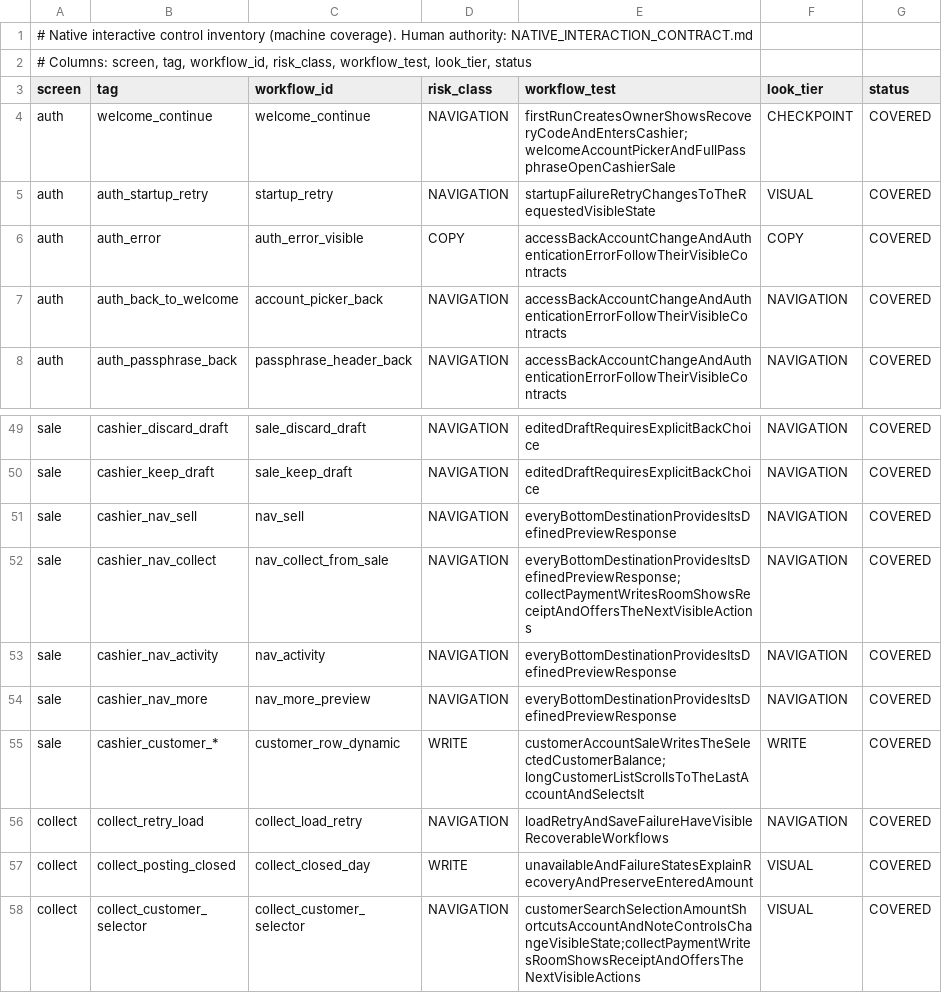
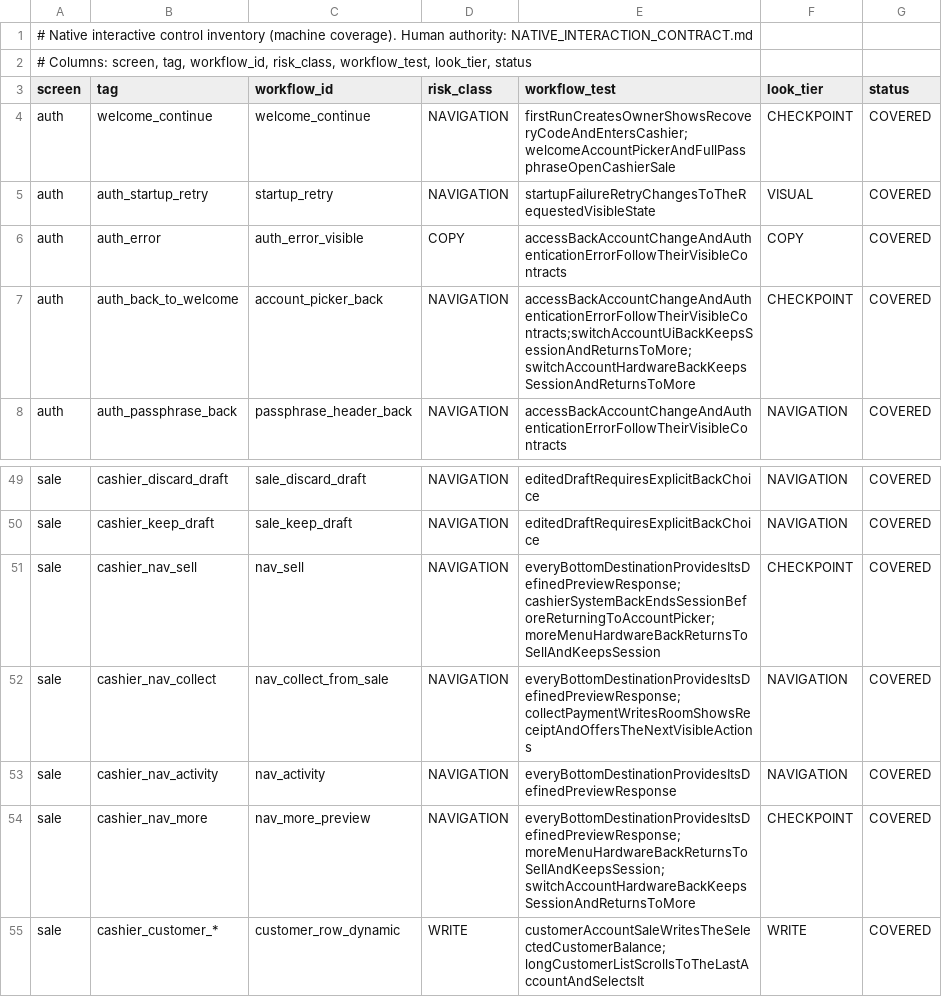
Before and after one commit to teymurl3ng/sm_counter_app, a TSV file: phase18/qa/native_control_inventory.tsv, drawn as a sheet; only a part is shown, gaps mark what is left out; the shorter side is filled out with more unchanged rows; the diff covers the shown part only.

```diff
--- a/phase18/qa/native_control_inventory.tsv
+++ b/phase18/qa/native_control_inventory.tsv
@@ -6,3 +6,3 @@ auth	auth_startup_retry	startup_retry	NAVIGATION	startupFailureRetryChangesToThe
 auth	auth_error	auth_error_visible	COPY	accessBackAccountChangeAndAuthenticationErrorFollowTheirVisibleContracts	COPY	COVERED
-auth	auth_back_to_welcome	account_picker_back	NAVIGATION	accessBackAccountChangeAndAuthenticationErrorFollowTheirVisibleContracts	NAVIGATION	COVERED
+auth	auth_back_to_welcome	account_picker_back	NAVIGATION	accessBackAccountChangeAndAuthenticationErrorFollowTheirVisibleContracts;switchAccountUiBackKeepsSessionAndReturnsToMore;switchAccountHardwareBackKeepsSessionAndReturnsToMore	CHECKPOINT	COVERED
 auth	auth_passphrase_back	passphrase_header_back	NAVIGATION	accessBackAccountChangeAndAuthenticationErrorFollowTheirVisibleContracts	NAVIGATION	COVERED
@@ -50,6 +50,6 @@ sale	cashier_discard_draft	sale_discard_draft	NAVIGATION	editedDraftRequiresExpl
 sale	cashier_keep_draft	sale_keep_draft	NAVIGATION	editedDraftRequiresExplicitBackChoice	NAVIGATION	COVERED
-sale	cashier_nav_sell	nav_sell	NAVIGATION	everyBottomDestinationProvidesItsDefinedPreviewResponse	NAVIGATION	COVERED
+sale	cashier_nav_sell	nav_sell	NAVIGATION	everyBottomDestinationProvidesItsDefinedPreviewResponse;cashierSystemBackEndsSessionBeforeReturningToAccountPicker;moreMenuHardwareBackReturnsToSellAndKeepsSession	CHECKPOINT	COVERED
 sale	cashier_nav_collect	nav_collect_from_sale	NAVIGATION	everyBottomDestinationProvidesItsDefinedPreviewResponse;collectPaymentWritesRoomShowsReceiptAndOffersTheNextVisibleActions	NAVIGATION	COVERED
 sale	cashier_nav_activity	nav_activity	NAVIGATION	everyBottomDestinationProvidesItsDefinedPreviewResponse	NAVIGATION	COVERED
-sale	cashier_nav_more	nav_more_preview	NAVIGATION	everyBottomDestinationProvidesItsDefinedPreviewResponse	NAVIGATION	COVERED
+sale	cashier_nav_more	nav_more_preview	NAVIGATION	everyBottomDestinationProvidesItsDefinedPreviewResponse;moreMenuHardwareBackReturnsToSellAndKeepsSession;switchAccountHardwareBackKeepsSessionAndReturnsToMore	CHECKPOINT	COVERED
 sale	cashier_customer_*	customer_row_dynamic	WRITE	customerAccountSaleWritesTheSelectedCustomerBalance;longCustomerListScrollsToTheLastAccountAndSelectsIt	WRITE	COVERED
```
Also changed, not shown: 23 added rows elsewhere in this file, 20 other files.
